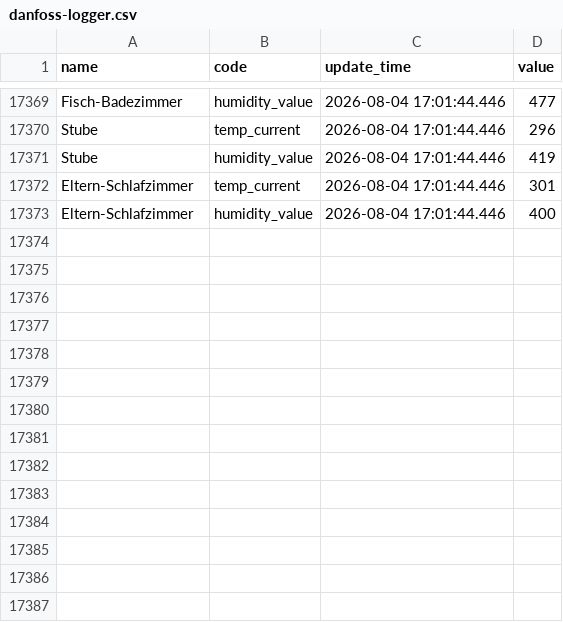
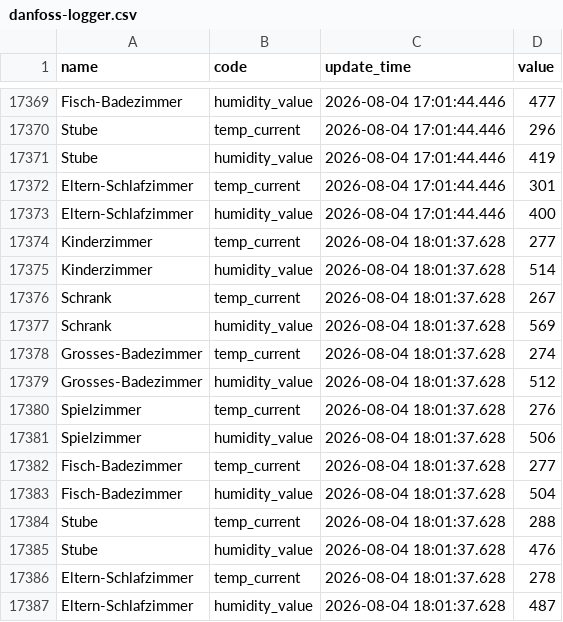
Before and after one commit to kalakaru/danfoss-logger, a CSV file: danfoss-logger.csv, drawn as a sheet; only a part is shown, gaps mark what is left out; the diff names each change by its address in the sheet, - before the commit and + after, or states it on an @@ line.

```diff
--- a/danfoss-logger.csv
+++ b/danfoss-logger.csv
+row 17374: Kinderzimmer | temp_current | 2026-08-04 18:01:37.628 | 277
+row 17375: Kinderzimmer | humidity_value | 2026-08-04 18:01:37.628 | 514
+row 17376: Schrank | temp_current | 2026-08-04 18:01:37.628 | 267
+row 17377: Schrank | humidity_value | 2026-08-04 18:01:37.628 | 569
+row 17378: Grosses-Badezimmer | temp_current | 2026-08-04 18:01:37.628 | 274
+row 17379: Grosses-Badezimmer | humidity_value | 2026-08-04 18:01:37.628 | 512
+row 17380: Spielzimmer | temp_current | 2026-08-04 18:01:37.628 | 276
+row 17381: Spielzimmer | humidity_value | 2026-08-04 18:01:37.628 | 506
+row 17382: Fisch-Badezimmer | temp_current | 2026-08-04 18:01:37.628 | 277
+row 17383: Fisch-Badezimmer | humidity_value | 2026-08-04 18:01:37.628 | 504
+row 17384: Stube | temp_current | 2026-08-04 18:01:37.628 | 288
+row 17385: Stube | humidity_value | 2026-08-04 18:01:37.628 | 476
+row 17386: Eltern-Schlafzimmer | temp_current | 2026-08-04 18:01:37.628 | 278
+row 17387: Eltern-Schlafzimmer | humidity_value | 2026-08-04 18:01:37.628 | 487
```
